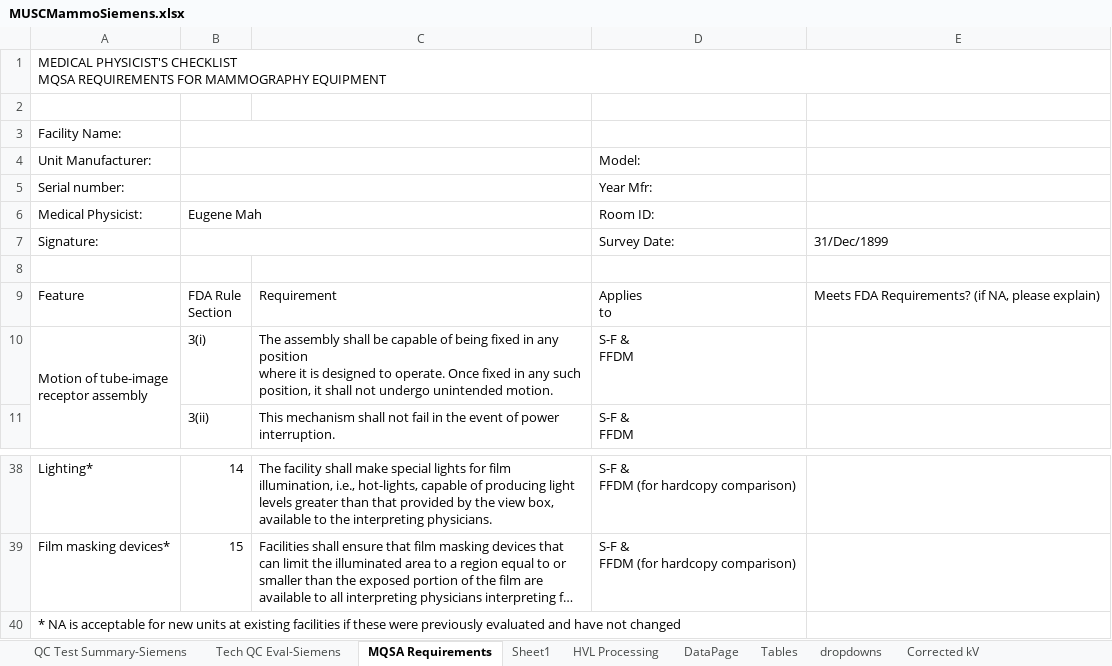
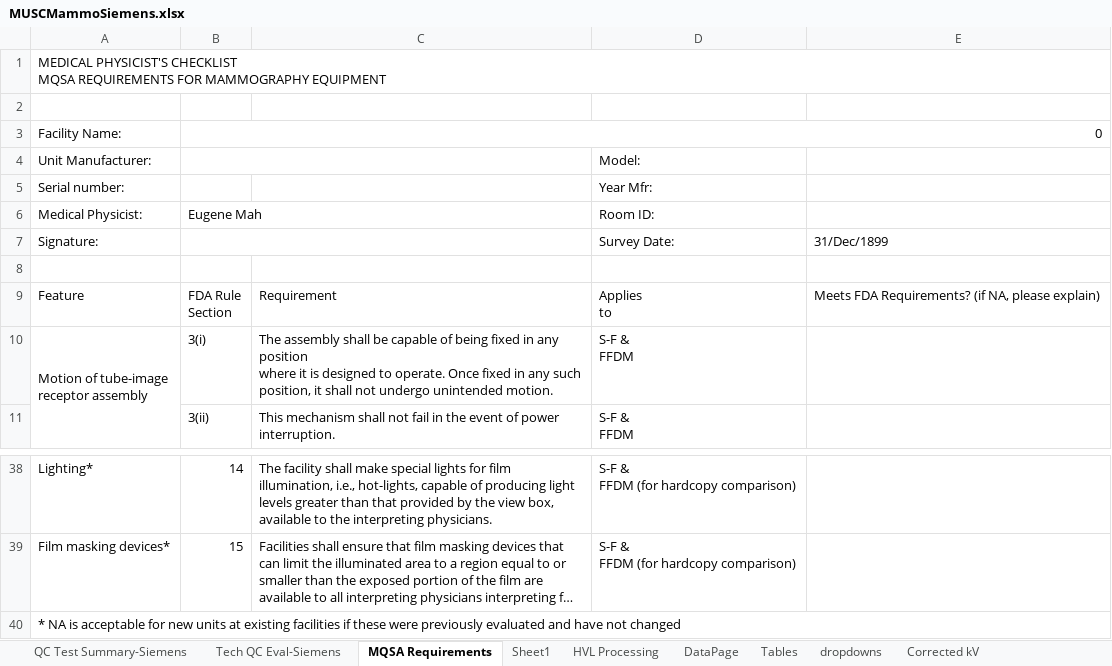
Before and after one commit to imabug/EquipTestingSpreadsheets, an Excel workbook: MUSCMammoSiemens.xlsx, sheet MQSA Requirements, drawn as a sheet; only a part is shown, gaps mark what is left out; long unchanged cells end in …; values as stored, in another font and other column widths than the file's, no cell formats; charts and pictures not drawn; the diff names each change by its address in the sheet, - before the commit and + after, or states it on an @@ line.

```diff
--- a/MUSCMammoSiemens.xlsx (sheet MQSA Requirements)
+++ b/MUSCMammoSiemens.xlsx (sheet MQSA Requirements)
-B3 (Eugene Mah): (empty)
+B3 (Eugene Mah): 0
-B3:C3 merged
+B3:E3 merged
-B5:C5 merged
-A40:D40 merged
+A40:E40 merged
```
Also changed, not shown: sheet Sheet1, cell formats, charts or pictures, MUSCMammoHologic.xlsx.
